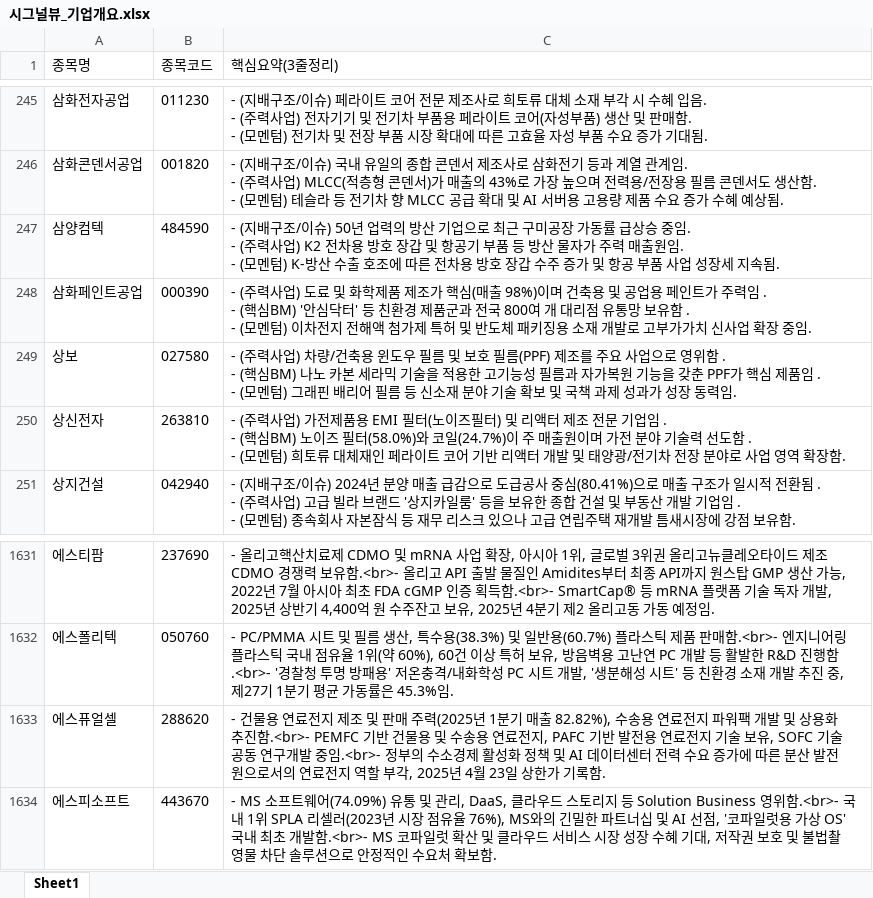
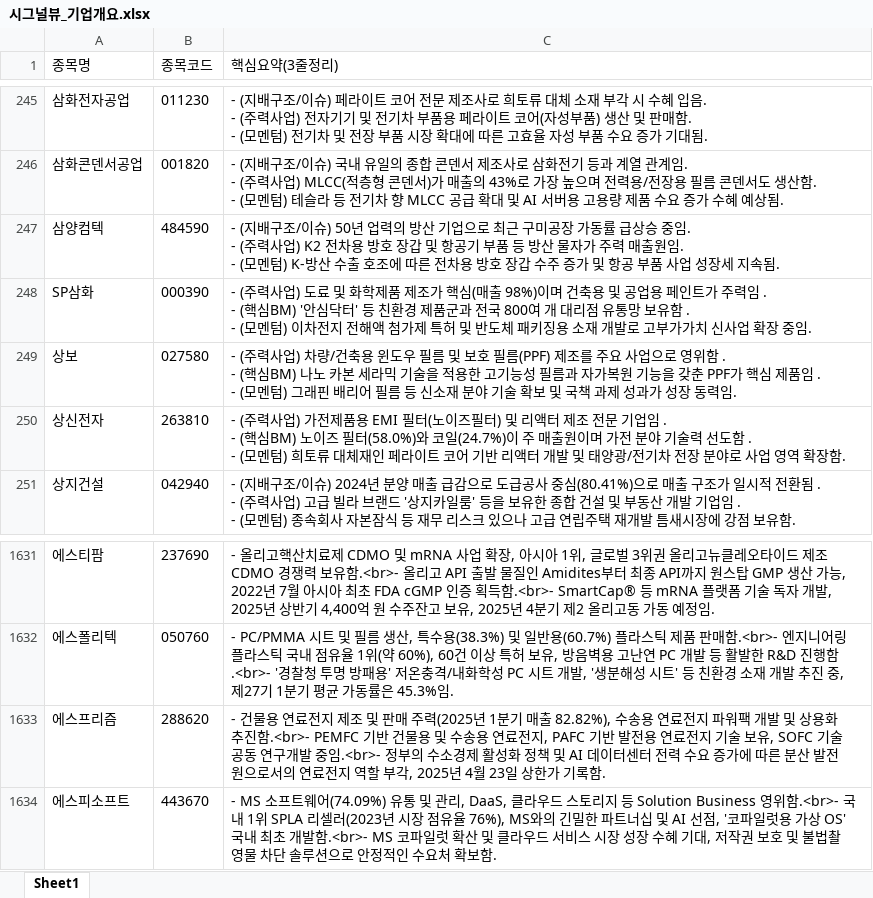
Before and after one commit to office4867-boop/Sang1000-bot, an Excel workbook: 시그널뷰_기업개요.xlsx, sheet Sheet1, drawn as a sheet; only a part is shown, gaps mark what is left out; values as stored, in another font and other column widths than the file's, no borders; the diff names each change by its address in the sheet, - before the commit and + after, or states it on an @@ line.

```diff
--- a/시그널뷰_기업개요.xlsx (sheet Sheet1)
+++ b/시그널뷰_기업개요.xlsx (sheet Sheet1)
-A248 (종목명): 삼화페인트공업
+A248 (종목명): SP삼화
-A1633 (종목명): 에스퓨얼셀
+A1633 (종목명): 에스프리즘
```
Also changed, not shown: 시그널뷰_관련테마.xlsx, 시그널뷰_테마별 기업개요.xlsx, 2 other files.
